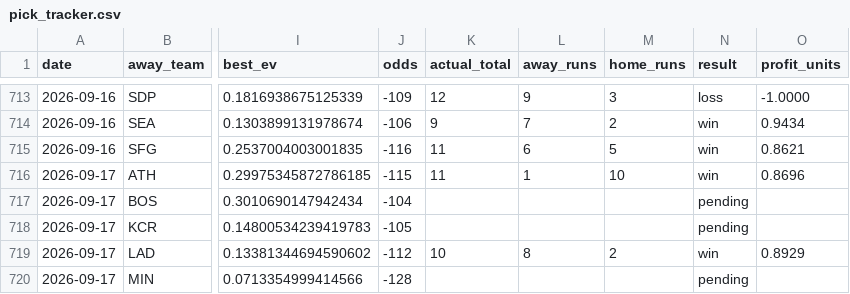
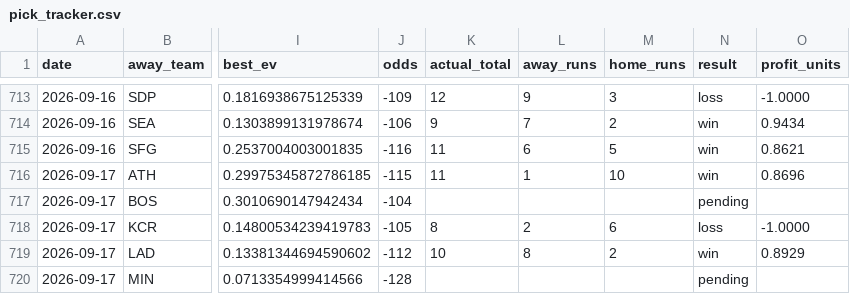
Before and after one commit to Jackstein0/atsrecipts-live-model, a CSV file: atsrecipts-upload-ready/data/processed/pick_tracker.csv, drawn as a sheet; only a part is shown, gaps mark what is left out; the diff names each change by its address in the sheet, - before the commit and + after, or states it on an @@ line.

```diff
--- a/atsrecipts-upload-ready/data/processed/pick_tracker.csv
+++ b/atsrecipts-upload-ready/data/processed/pick_tracker.csv
-K718 (actual_total): (empty)
+K718 (actual_total): 8
-L718 (away_runs): (empty)
+L718 (away_runs): 2
-M718 (home_runs): (empty)
+M718 (home_runs): 6
-N718 (result): pending
+N718 (result): loss
-O718 (profit_units): (empty)
+O718 (profit_units): -1.0000
```
Also changed, not shown: atsrecipts-upload-ready/data/processed/historical_games.csv, atsrecipts-upload-ready/data/processed/pick_tracker_model_b.csv, 15 other files.
